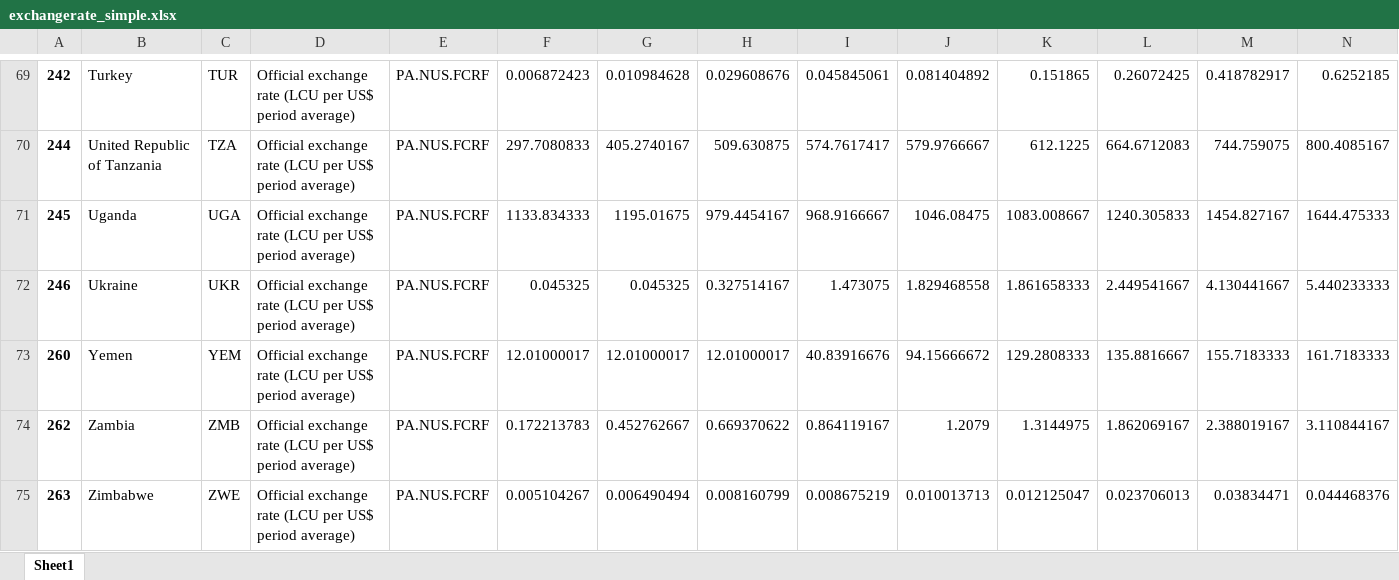
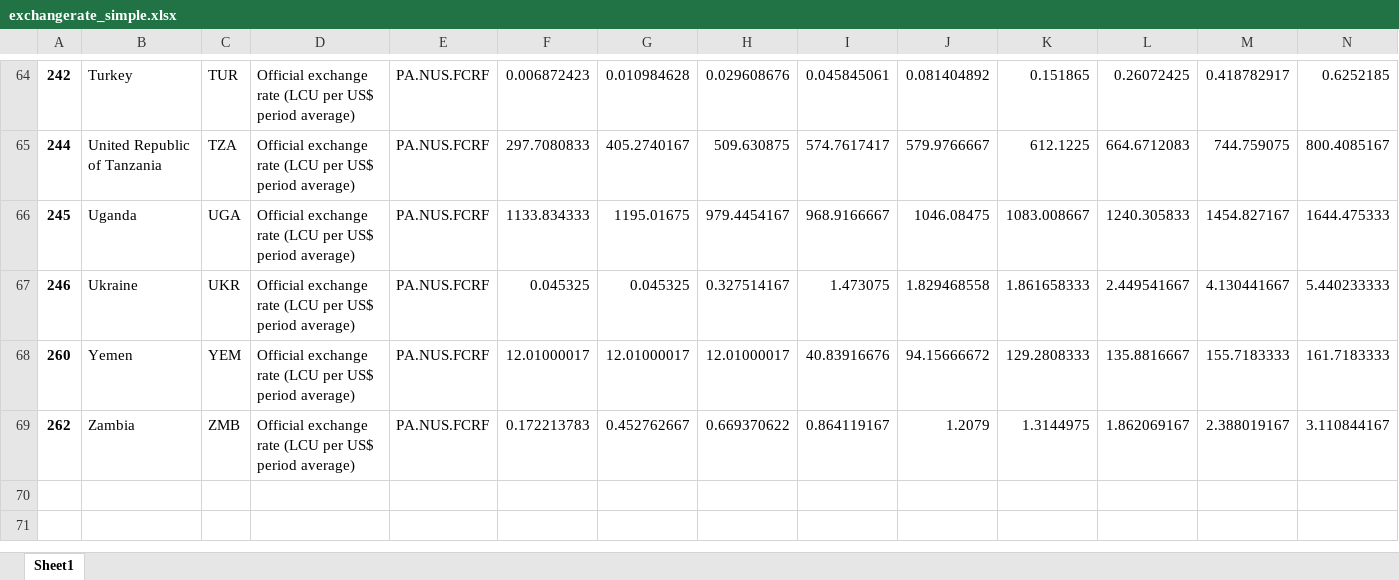
Before and after one commit to joshroos/DataAnalysis-groepje17, an Excel workbook: data/exchangerate_simple.xlsx, sheet Sheet1, drawn as a sheet; only a part is shown, gaps mark what is left out; values as stored, in another font and other column widths than the file's, no borders; rows hold the shown columns only; the diff covers the shown part only; the diff names each change by its address in the sheet, - before the commit and + after, or states it on an @@ line.

```diff
--- a/data/exchangerate_simple.xlsx (sheet Sheet1)
+++ b/data/exchangerate_simple.xlsx (sheet Sheet1)
-row 75: 263 | Zimbabwe | ZWE | Official exchange rate (LCU per US$ period average) | PA.NUS.FCRF | 0.005104267 | 0.006490494 | 0.008160799 | 0.008675219 | 0.010013713 | 0.012125047 | 0.023706013 | 0.03834471 | 0.044468376
```
Also changed, not shown: 5 removed rows elsewhere in this sheet, 6 other files.
